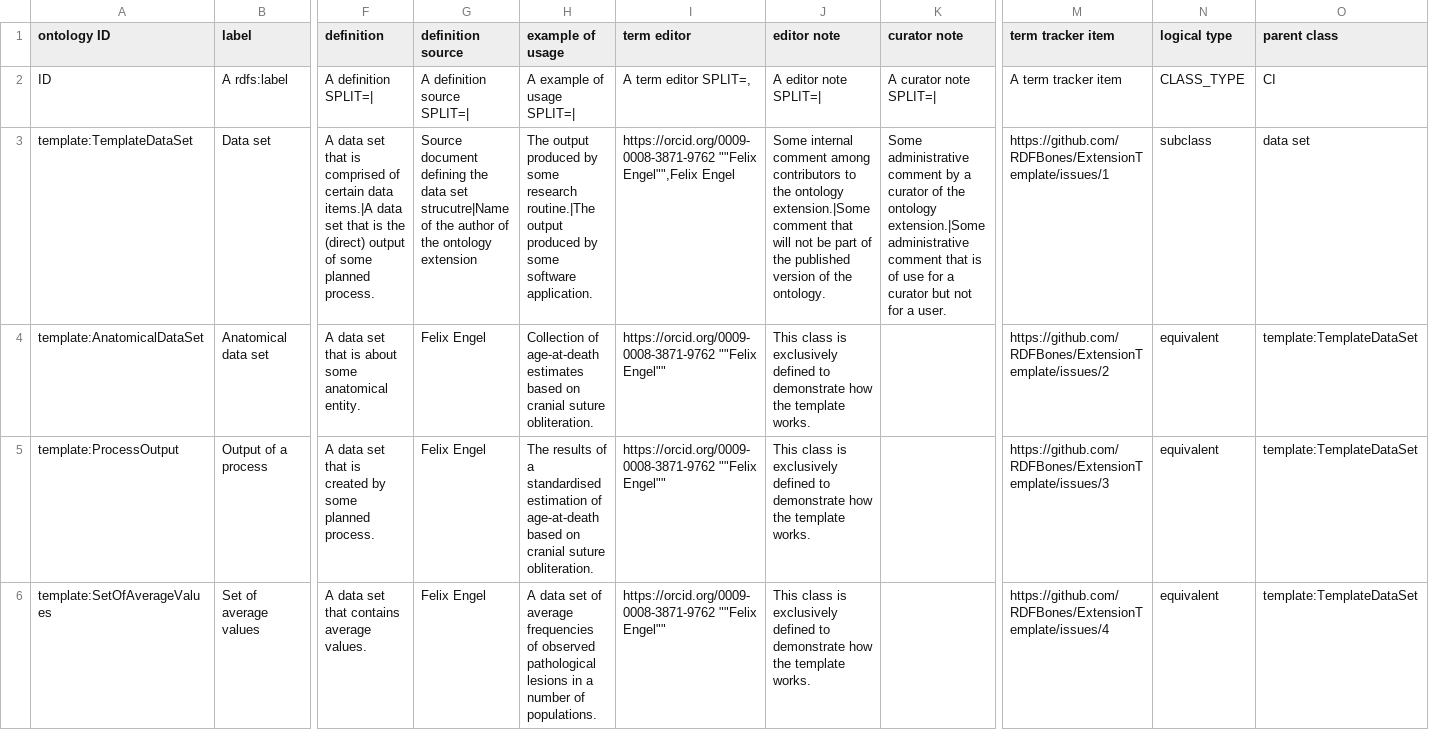
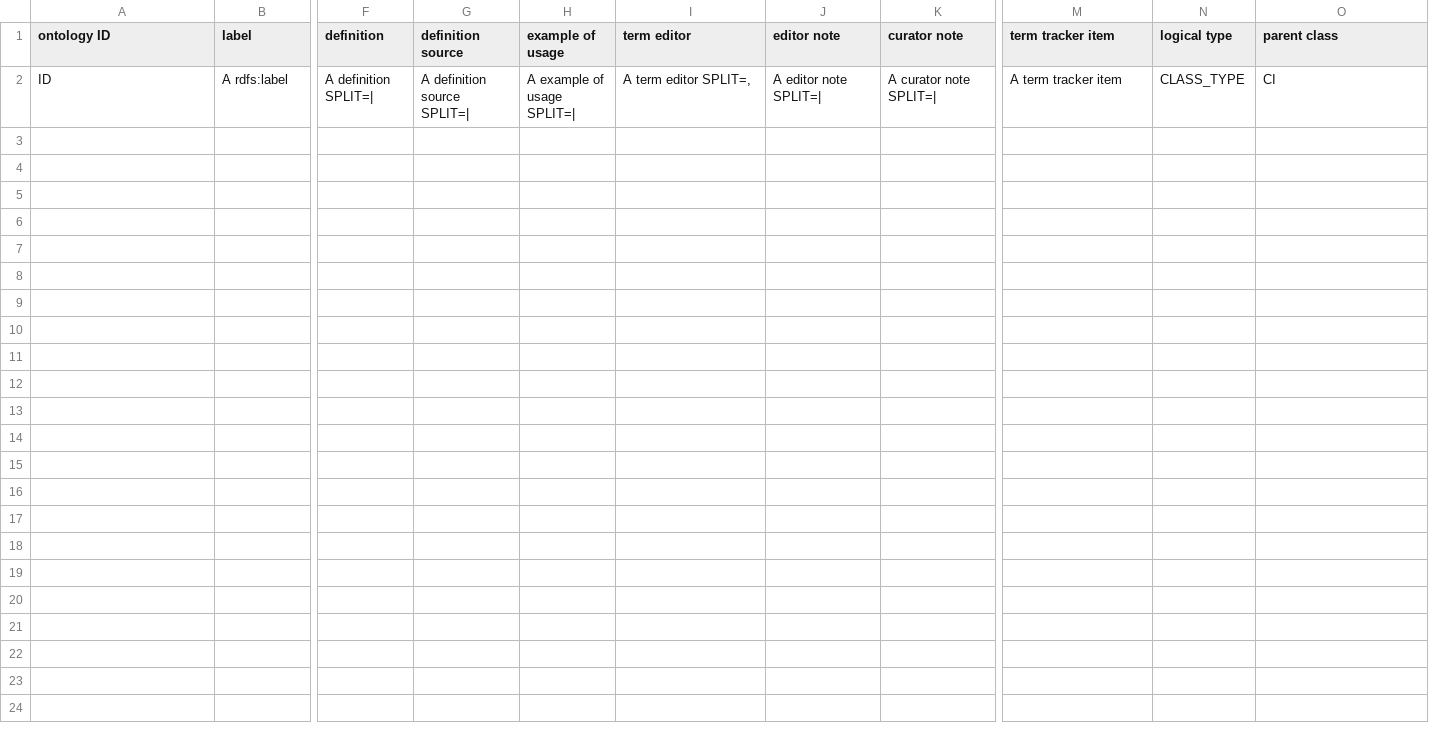
Before and after one commit to RDFBones/PubicAgeDetermination, a TSV file: template-data_sets.tsv, drawn as a sheet; only a part is shown, gaps mark what is left out; rows hold the shown columns only; the diff names each change by its address in the sheet, - before the commit and + after, or states it on an @@ line.

Commit message:
Deleted dummy entries from the template for data sets.

```diff
--- a/template-data_sets.tsv
+++ b/template-data_sets.tsv
-row 3: template:TemplateDataSet | Data set | A data set that is comprised of certain data items.|A data set that is the (direct) output of some planned process. | Source document defining the data set strucutre|Name of the author of the ontology extension | The output produced by some research routine.|The output produced by some software application. | https://orcid.org/0009-0008-3871-9762 ""Felix Engel"",Felix Engel | Some internal comment among contributors to the ontology extension.|Some comment that will not be part of the published version of the ontology. | Some administrative comment by a curator of the ontology extension.|Some administrative comment that is of use for a curator but not for a user. | https://github.com/RDFBones/ExtensionTemplate/issues/1 | subclass | data set
-row 4: template:AnatomicalDataSet | Anatomical data set | A data set that is about some anatomical entity. | Felix Engel | Collection of age-at-death estimates based on cranial suture obliteration. | https://orcid.org/0009-0008-3871-9762 ""Felix Engel"" | This class is exclusively defined to demonstrate how the template works. |  | https://github.com/RDFBones/ExtensionTemplate/issues/2 | equivalent | template:TemplateDataSet
-row 5: template:ProcessOutput | Output of a process | A data set that is created by some planned process. | Felix Engel | The results of a standardised estimation of age-at-death based on cranial suture obliteration. | https://orcid.org/0009-0008-3871-9762 ""Felix Engel"" | This class is exclusively defined to demonstrate how the template works. |  | https://github.com/RDFBones/ExtensionTemplate/issues/3 | equivalent | template:TemplateDataSet
-row 6: template:SetOfAverageValues | Set of average values | A data set that contains average values. | Felix Engel | A data set of average frequencies of observed pathological lesions in a number of populations. | https://orcid.org/0009-0008-3871-9762 ""Felix Engel"" | This class is exclusively defined to demonstrate how the template works. |  | https://github.com/RDFBones/ExtensionTemplate/issues/4 | equivalent | template:TemplateDataSet
```
